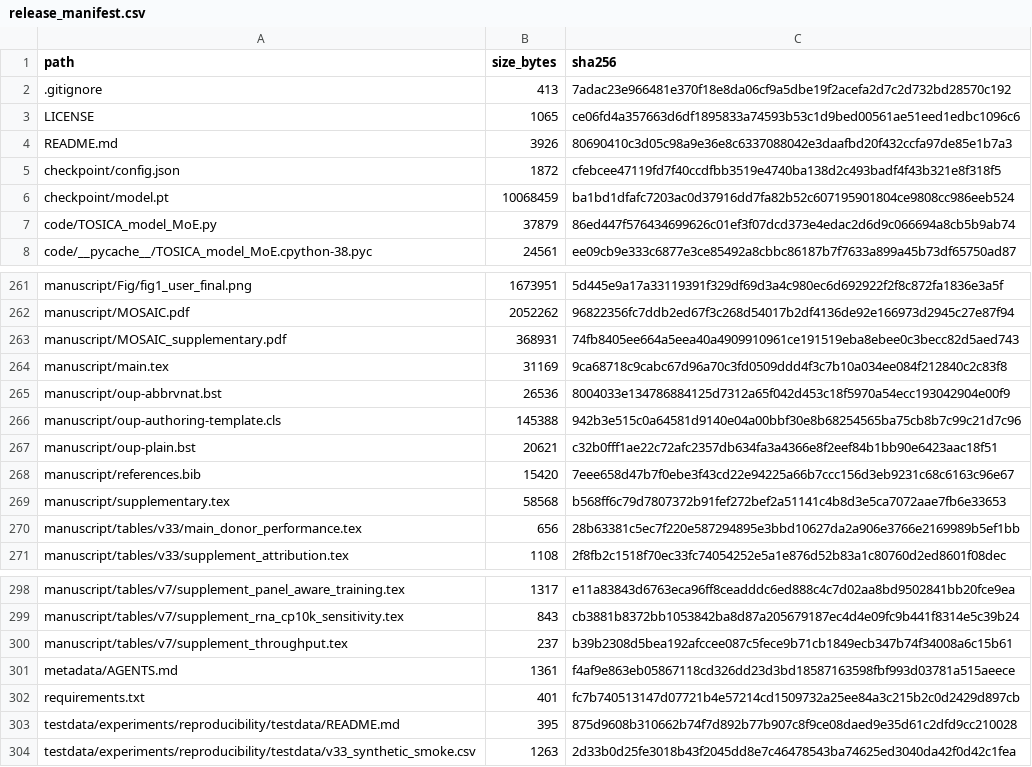
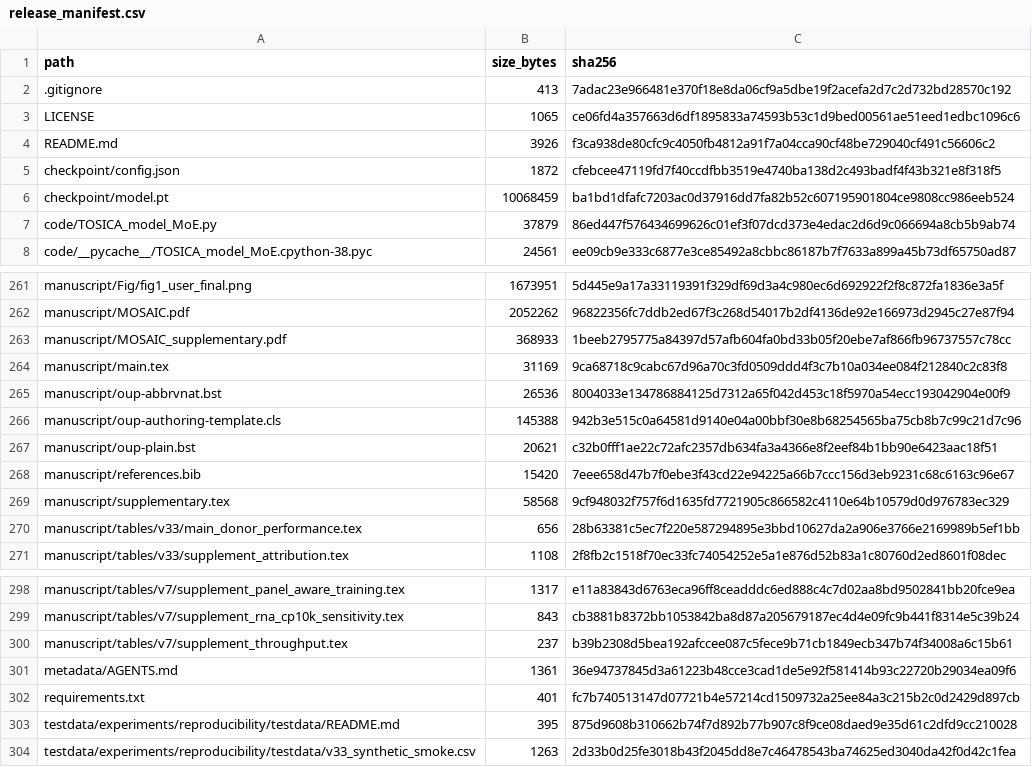
Before and after one commit to printfnice/MOSAIC, a CSV file: release_manifest.csv, drawn as a sheet; only a part is shown, gaps mark what is left out.

Commit message:
release: synchronize v7.0.3 supplementary PDF

```diff
--- a/release_manifest.csv
+++ b/release_manifest.csv
@@ -3,3 +3,3 @@ path,size_bytes,sha256
 LICENSE,1065,ce06fd4a357663d6df1895833a74593b53c1d9bed00561ae51eed1edbc1096c6
-README.md,3926,80690410c3d05c98a9e36e8c6337088042e3daafbd20f432ccfa97de85e1b7a3
+README.md,3926,f3ca938de80cfc9c4050fb4812a91f7a04cca90cf48be729040cf491c56606c2
 checkpoint/config.json,1872,cfebcee47119fd7f40ccdfbb3519e4740ba138d2c493badf4f43b321e8f318f5
@@ -262,3 +262,3 @@ manuscript/Fig/fig1_user_final.png,1673951,5d445e9a17a33119391f329df69d3a4c980ec
 manuscript/MOSAIC.pdf,2052262,96822356fc7ddb2ed67f3c268d54017b2df4136de92e166973d2945c27e87f94
-manuscript/MOSAIC_supplementary.pdf,368931,74fb8405ee664a5eea40a4909910961ce191519eba8ebee0c3becc82d5aed743
+manuscript/MOSAIC_supplementary.pdf,368933,1beeb2795775a84397d57afb604fa0bd33b05f20ebe7af866fb96737557c78cc
 manuscript/main.tex,31169,9ca68718c9cabc67d96a70c3fd0509ddd4f3c7b10a034ee084f212840c2c83f8
@@ -268,3 +268,3 @@ manuscript/oup-plain.bst,20621,c32b0fff1ae22c72afc2357db634fa3a4366e8f2eef84b1bb
 manuscript/references.bib,15420,7eee658d47b7f0ebe3f43cd22e94225a66b7ccc156d3eb9231c68c6163c96e67
-manuscript/supplementary.tex,58568,b568ff6c79d7807372b91fef272bef2a51141c4b8d3e5ca7072aae7fb6e33653
+manuscript/supplementary.tex,58568,9cf948032f757f6d1635fd7721905c866582c4110e64b10579d0d976783ec329
 manuscript/tables/v33/main_donor_performance.tex,656,28b63381c5ec7f220e587294895e3bbd10627da2a906e3766e2169989b5ef1bb
@@ -300,3 +300,3 @@ manuscript/tables/v7/supplement_rna_cp10k_sensitivity.tex,843,cb3881b8372bb10538
 manuscript/tables/v7/supplement_throughput.tex,237,b39b2308d5bea192afccee087c5fece9b71cb1849ecb347b74f34008a6c15b61
-metadata/AGENTS.md,1361,f4af9e863eb05867118cd326dd23d3bd18587163598fbf993d03781a515aeece
+metadata/AGENTS.md,1361,36e94737845d3a61223b48cce3cad1de5e92f581414b93c22720b29034ea09f6
 requirements.txt,401,fc7b740513147d07721b4e57214cd1509732a25ee84a3c215b2c0d2429d897cb
```
Also changed, not shown: 5 other files.
